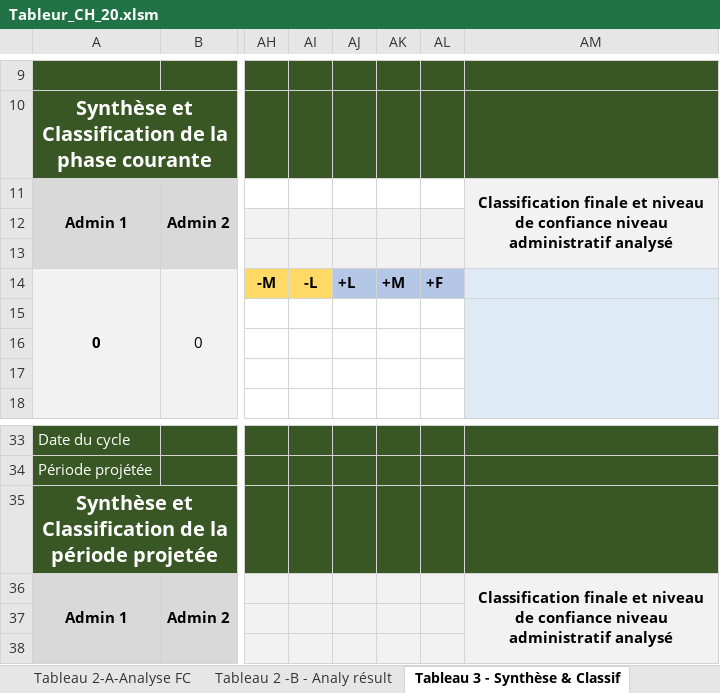
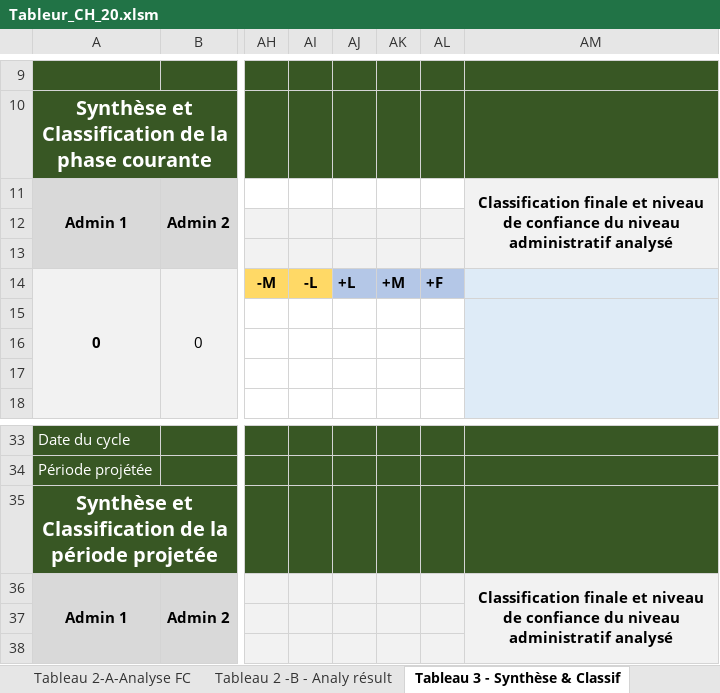
Before and after one commit to olanderb/CHautomationtraining, an Excel workbook: Tableur_CH_20.xlsm, sheet Tableau 3 - Synthèse & Classif, drawn as a sheet; only a part is shown, gaps mark what is left out; values as stored, in another font and other column widths than the file's, no borders; conditional formats not drawn; the diff names each change by its address in the sheet, - before the commit and + after, or states it on an @@ line.

```diff
--- a/Tableur_CH_20.xlsm (sheet Tableau 3 - Synthèse & Classif)
+++ b/Tableur_CH_20.xlsm (sheet Tableau 3 - Synthèse & Classif)
-AM11: …de confiance niveau administratif…
+AM11: …de confiance du niveau administratif…
-AM36: …de confiance niveau administratif…
+AM36: …de confiance du niveau administratif…
```
Also changed, not shown: sheet Tableau 2 -B - Analy résult, sheet Tableau 2-A-Analyse FC, sheet Tableau 4 - Estimation Pop, sheet Tableau 1-D-Résultats, sheet Tableau 1-B Analyse du Contexte.
